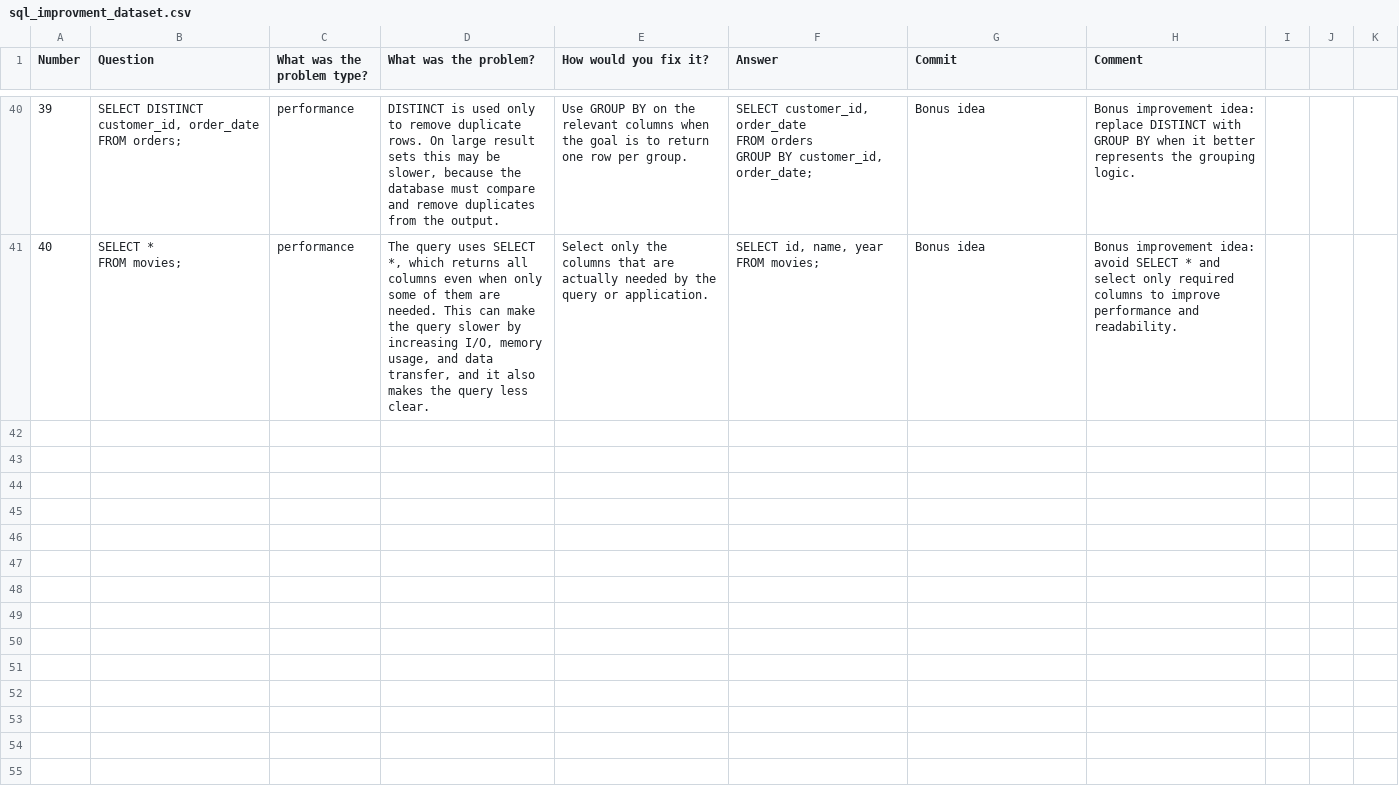
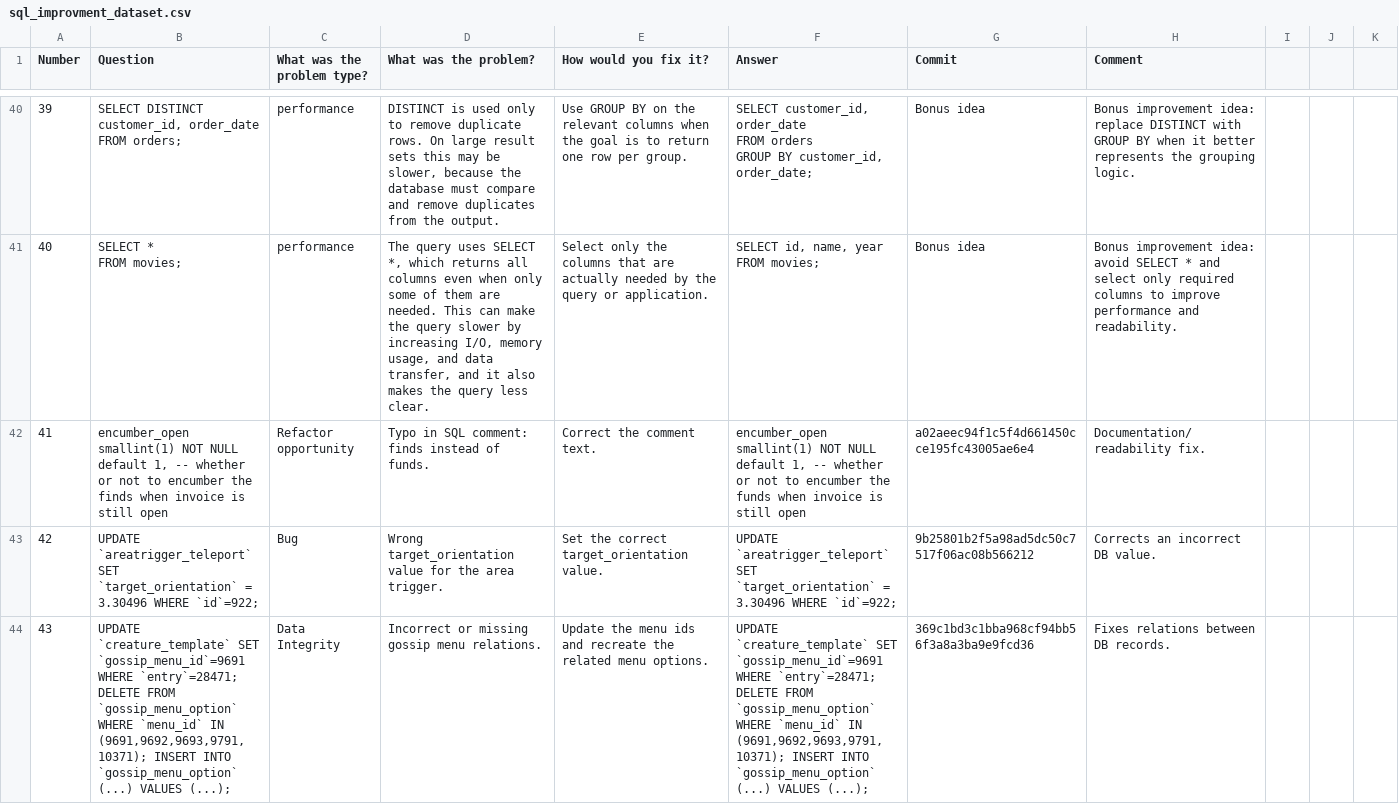
Before and after one commit to evidencebp/databases-course, a CSV file: sql_improvments/sql_improvment_dataset.csv, drawn as a sheet; only a part is shown, gaps mark what is left out; the diff covers the shown part only; the diff names each change by its address in the sheet, - before the commit and + after, or states it on an @@ line.

Commit message:
talroup

```diff
--- a/sql_improvments/sql_improvment_dataset.csv
+++ b/sql_improvments/sql_improvment_dataset.csv
+row 42: 41 | encumber_open smallint(1) NOT NULL default 1, -- whether or not to encumber the finds when invoice is still open | Refactor opportunity | Typo in SQL comment: finds instead of funds. | Correct the comment text. | encumber_open smallint(1) NOT NULL default 1, -- whether or not to encumber the funds when invoice is still open | a02aeec94f1c5f4d661450cce195fc43005ae6e4 | Documentation/readability fix.
+row 43: 42 | UPDATE `areatrigger_teleport` SET `target_orientation` = 3.30496 WHERE `id`=922; | Bug | Wrong target_orientation value for the area trigger. | Set the correct target_orientation value. | UPDATE `areatrigger_teleport` SET `target_orientation` = 3.30496 WHERE `id`=922; | 9b25801b2f5a98ad5dc50c7517f06ac08b566212 | Corrects an incorrect DB value.
+row 44: 43 | UPDATE `creature_template` SET `gossip_menu_id`=9691 WHERE `entry`=28471; DELETE FROM `gossip_menu_option` WHERE `menu_id` IN (9691,9692,9693,9791,10371); INSERT INTO `gossip_menu_option` (...) VALUES (...); | Data Integrity | Incorrect or missing gossip menu relations. | Update the menu ids and recreate the related menu options. | UPDATE `creature_template` SET `gossip_menu_id`=9691 WHERE `entry`=28471; DELETE FROM `gossip_menu_option` WHERE `menu_id` IN (9691,9692,9693,9791,10371); INSERT INTO `gossip_menu_option` (...) VALUES (...); | 369c1bd3c1bba968cf94bb56f3a8a3ba9e9fcd36 | Fixes relations between DB records.
```
Also changed, not shown: 2 added rows elsewhere in this file.
